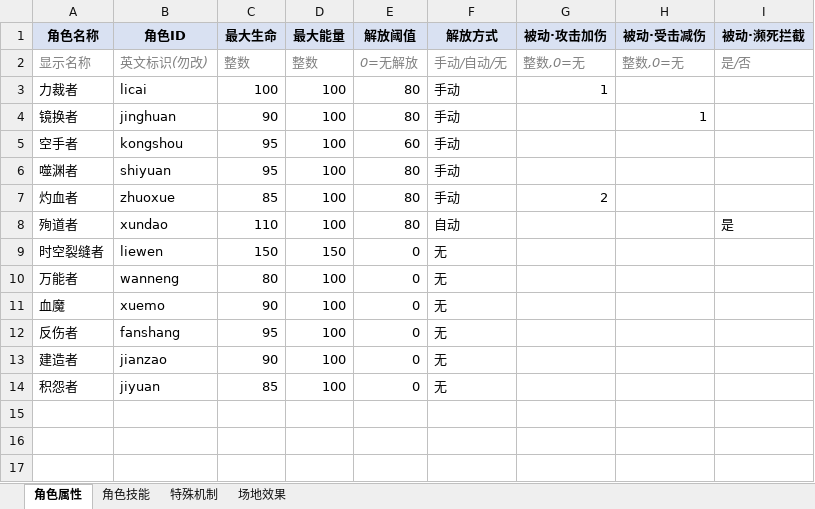
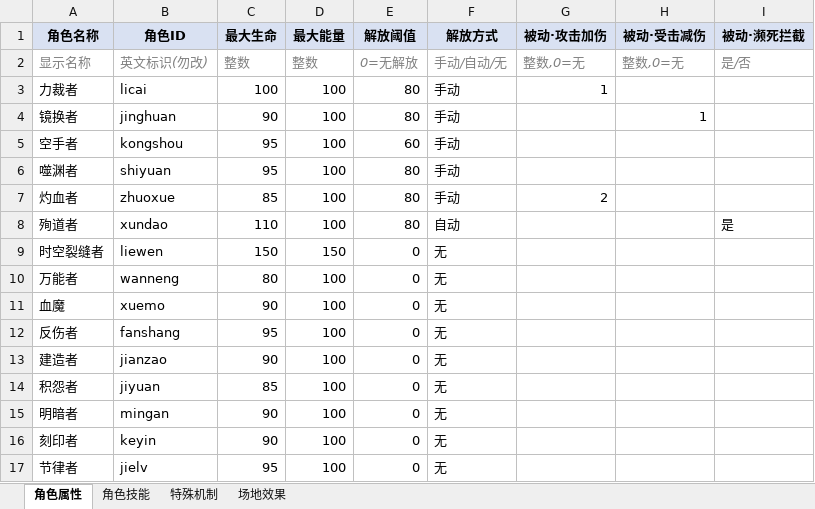
Before and after one commit to lloveee/magic-card-server-golang, an Excel workbook: data/游戏配置表.xlsx, sheet 角色属性, drawn as a sheet; values as stored, in another font and other column widths than the file's, no borders; the diff names each change by its address in the sheet, - before the commit and + after, or states it on an @@ line.

```diff
--- a/data/游戏配置表.xlsx (sheet 角色属性)
+++ b/data/游戏配置表.xlsx (sheet 角色属性)
+row 15: 明暗者 | mingan | 90 | 100 | 0 | 无
+row 16: 刻印者 | keyin | 90 | 100 | 0 | 无
+row 17: 节律者 | jielv | 95 | 100 | 0 | 无
```
Also changed, not shown: sheet 特殊机制, 8 other files.
